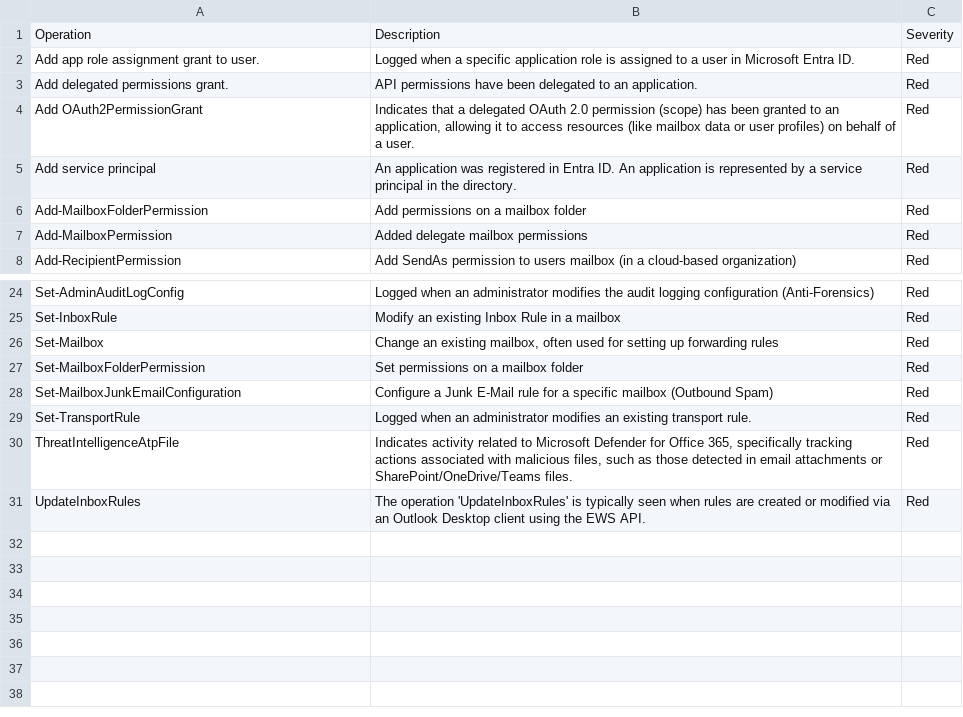
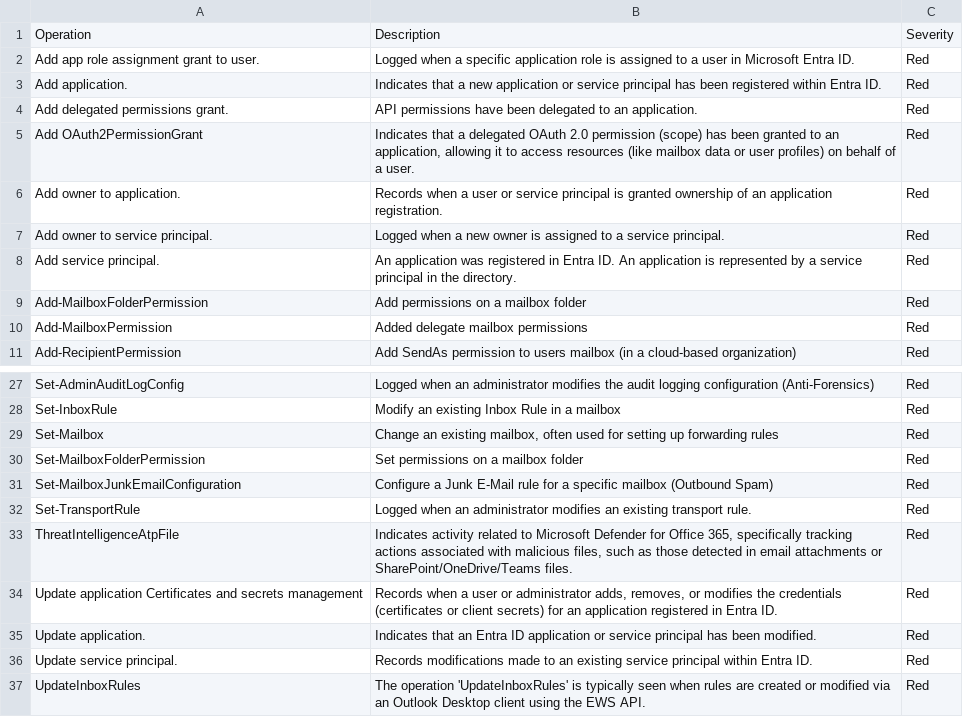
Before and after one commit to LETHAL-FORENSICS/Microsoft-Analyzer-Suite, a CSV file: Blacklists/Operation-Blacklist.csv, drawn as a sheet; only a part is shown, gaps mark what is left out.

Commit message:
2026-05-01

```diff
--- a/Blacklists/Operation-Blacklist.csv
+++ b/Blacklists/Operation-Blacklist.csv
@@ -2,5 +2,8 @@
 "Add app role assignment grant to user.","Logged when a specific application role is assigned to a user in Microsoft Entra ID.","Red"
+"Add application.","Indicates that a new application or service principal has been registered within Entra ID.","Red"
 "Add delegated permissions grant.","API permissions have been delegated to an application.","Red"
 "Add OAuth2PermissionGrant","Indicates that a delegated OAuth 2.0 permission (scope) has been granted to an application, allowing it to access resources (like mailbox data or user profiles) on behalf of a user.","Red"
-"Add service principal","An application was registered in Entra ID. An application is represented by a service principal in the directory.","Red"
+"Add owner to application.","Records when a user or service principal is granted ownership of an application registration.","Red"
+"Add owner to service principal.","Logged when a new owner is assigned to a service principal.","Red"
+"Add service principal.","An application was registered in Entra ID. An application is represented by a service principal in the directory.","Red"
 "Add-MailboxFolderPermission","Add permissions on a mailbox folder","Red"
@@ -30,2 +33,5 @@
 "ThreatIntelligenceAtpFile","Indicates activity related to Microsoft Defender for Office 365, specifically tracking actions associated with malicious files, such as those detected in email attachments or SharePoint/OneDrive/Teams files.","Red"
+"Update application Certificates and secrets management","Records when a user or administrator adds, removes, or modifies the credentials (certificates or client secrets) for an application registered in Entra ID.","Red"
+"Update application.","Indicates that an Entra ID application or service principal has been modified.","Red"
+"Update service principal.","Records modifications made to an existing service principal within Entra ID.","Red"
 "UpdateInboxRules","The operation 'UpdateInboxRules' is typically seen when rules are created or modified via an Outlook Desktop client using the EWS API.","Red"
```
